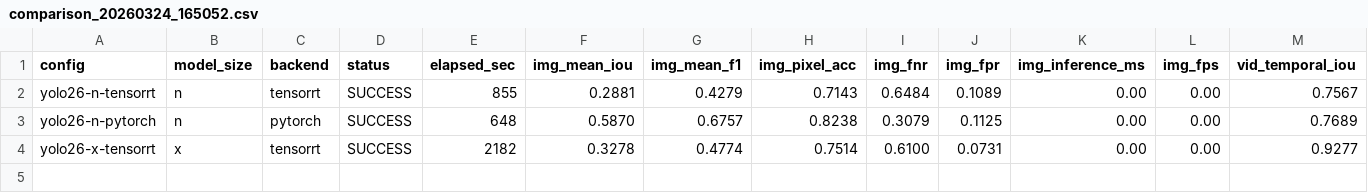
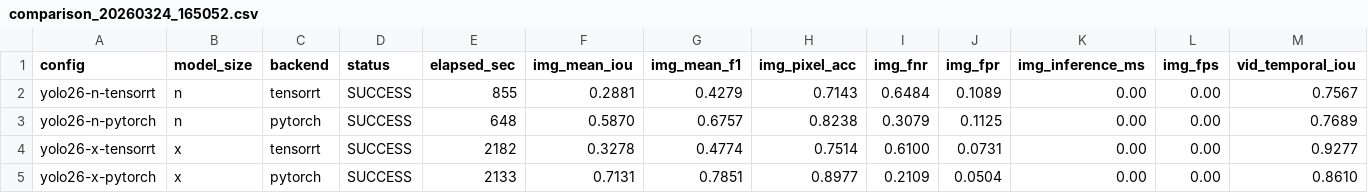
Before and after one commit to alexhowden/jetson-benchmark, a CSV file: output/config-tests/comparison_20260324_165052.csv, drawn as a sheet; only a part is shown; rows hold the shown columns only; the diff names each change by its address in the sheet, - before the commit and + after, or states it on an @@ line.

Commit message:
More outputs

```diff
--- a/output/config-tests/comparison_20260324_165052.csv
+++ b/output/config-tests/comparison_20260324_165052.csv
+row 5: yolo26-x-pytorch | x | pytorch | SUCCESS | 2133 | 0.7131 | 0.7851 | 0.8977 | 0.2109 | 0.0504 | 0.00 | 0.00 | 0.8610
```
Also changed, not shown: 5 other files.
